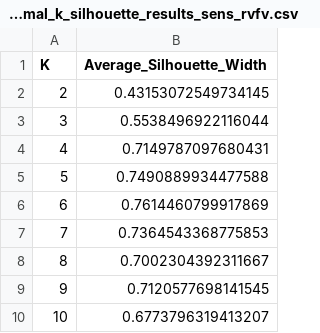
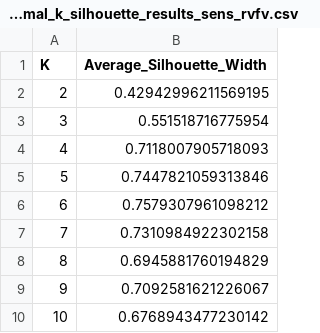
Before and after one commit to Jward2847/archetypes, a CSV file: Clustering/mcmc/Kmeans/MCMC_sens_analysis/optimal_k_silhouette_results_sens_rvfv.csv, drawn as a sheet.

```diff
--- a/Clustering/mcmc/Kmeans/MCMC_sens_analysis/optimal_k_silhouette_results_sens_rvfv.csv
+++ b/Clustering/mcmc/Kmeans/MCMC_sens_analysis/optimal_k_silhouette_results_sens_rvfv.csv
@@ -1,10 +1,10 @@
 K,Average_Silhouette_Width
-2,0.43153072549734145
-3,0.5538496922116044
-4,0.7149787097680431
-5,0.7490889934477588
-6,0.7614460799917869
-7,0.7364543368775853
-8,0.7002304392311667
-9,0.7120577698141545
-10,0.6773796319413207
+2,0.42942996211569195
+3,0.551518716775954
+4,0.7118007905718093
+5,0.7447821059313846
+6,0.7579307961098212
+7,0.7310984922302158
+8,0.6945881760194829
+9,0.7092581621226067
+10,0.6768943477230142
```
Also changed, not shown: 20 other files.
